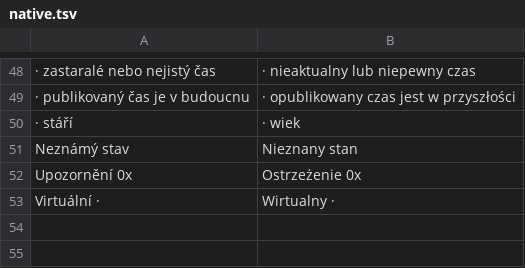
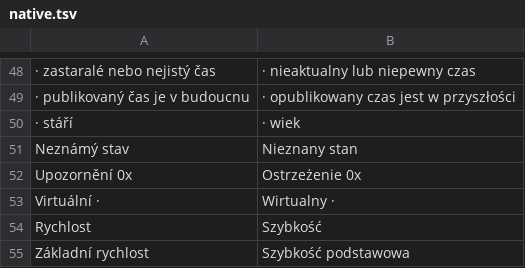
Before and after one commit to nks-hub/nks-taskmgr, a TSV file: src/winui/Strings/pl/native.tsv, drawn as a sheet; only a part is shown, gaps mark what is left out; the diff names each change by its address in the sheet, - before the commit and + after, or states it on an @@ line.

```diff
--- a/src/winui/Strings/pl/native.tsv
+++ b/src/winui/Strings/pl/native.tsv
+row 54: Rychlost | Szybkość
+row 55: Základní rychlost | Szybkość podstawowa
```
Also changed, not shown: src/winui/Strings/de/native.tsv, src/winui/Strings/en/native.tsv, 15 other files.
